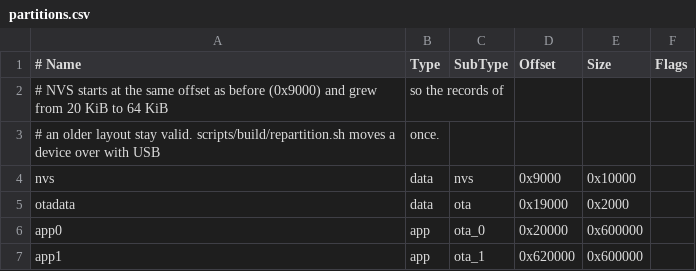
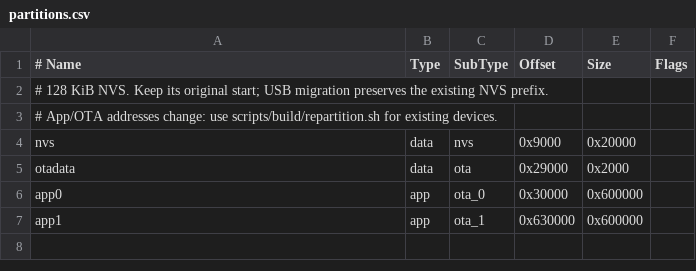
Before and after one commit to CXITRON/MILESTONE-NOVA, a CSV file: partitions.csv, drawn as a sheet.

Commit message:
fix(net,settings): split Wi-Fi loss from connect failure, keep secrets migration off the stack, grow NVS to 128 KiB, send video frames in one pass

```diff
--- a/partitions.csv
+++ b/partitions.csv
@@ -1,7 +1,7 @@
 # Name, Type, SubType, Offset, Size, Flags
-# NVS starts at the same offset as before (0x9000) and grew from 20 KiB to 64 KiB, so the records of
-# an older layout stay valid. scripts/build/repartition.sh moves a device over with USB, once.
-nvs, data, nvs, 0x9000, 0x10000,
-otadata, data, ota, 0x19000, 0x2000,
-app0, app, ota_0, 0x20000, 0x600000,
-app1, app, ota_1, 0x620000, 0x600000,
+# 128 KiB NVS. Keep its original start; USB migration preserves the existing NVS prefix.
+# App/OTA addresses change: use scripts/build/repartition.sh for existing devices.
+nvs, data, nvs, 0x9000, 0x20000,
+otadata, data, ota, 0x29000, 0x2000,
+app0, app, ota_0, 0x30000, 0x600000,
+app1, app, ota_1, 0x630000, 0x600000,
```
Also changed, not shown: 23 other files.
